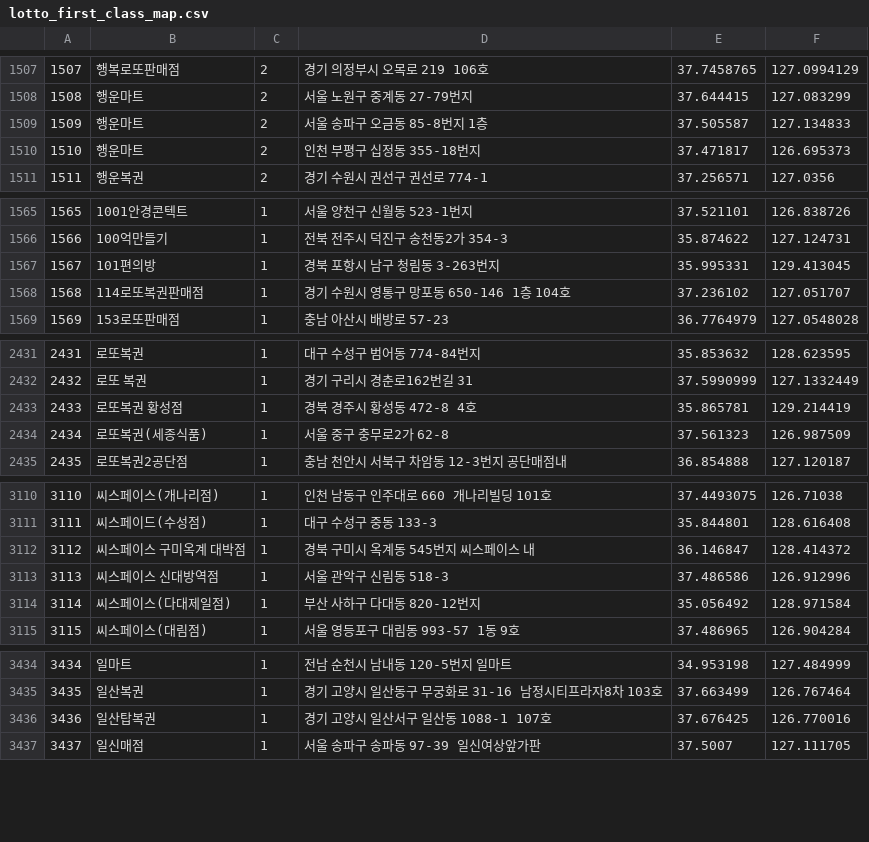
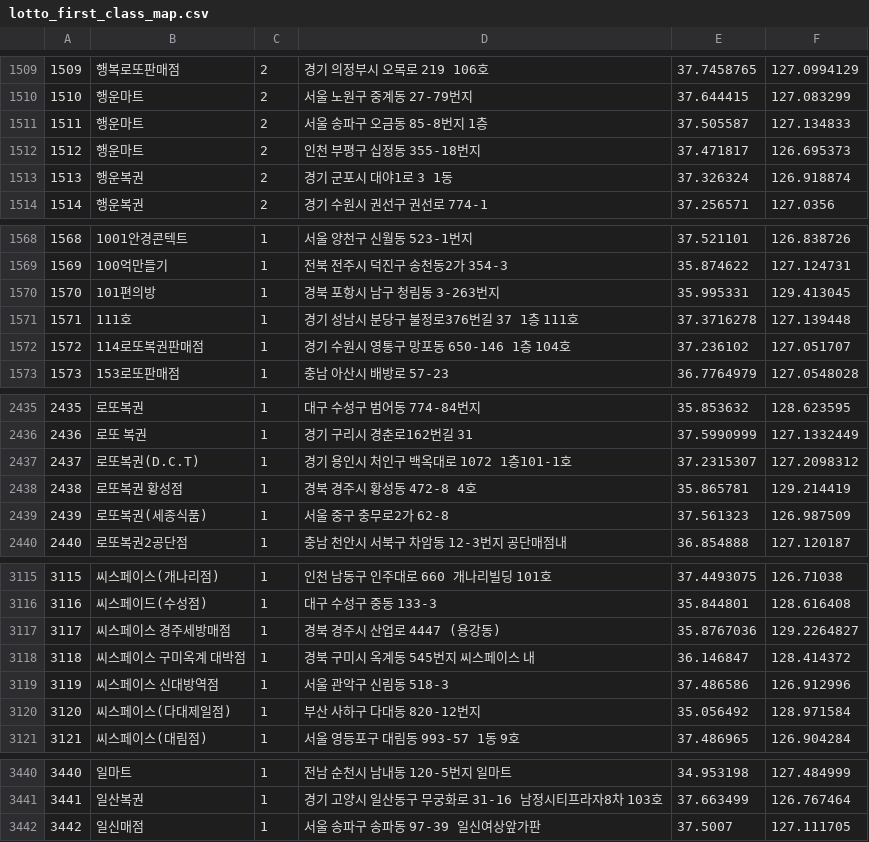
Before and after one commit to geojun01/lottodata, a CSV file: lotto_first_class_map.csv, drawn as a sheet; only a part is shown, gaps mark what is left out; removed rows and columns are numbered as before the commit, all else as after; the diff covers the shown part only; the diff names each change by its address in the sheet, - before the commit and + after, or states it on an @@ line.

```diff
--- a/lotto_first_class_map.csv
+++ b/lotto_first_class_map.csv
@@ column A renumbered from row 370 down @@
+row 1513: 1513 | 행운복권 | 2 | 경기 군포시 대야1로 3 1동 | 37.326324 | 126.918874
+row 1571: 1571 | 111호 | 1 | 경기 성남시 분당구 불정로376번길 37 1층 111호 | 37.3716278 | 127.139448
+row 2437: 2437 | 로또복권(D.C.T) | 1 | 경기 용인시 처인구 백옥대로 1072 1층101-1호 | 37.2315307 | 127.2098312
+row 3117: 3117 | 씨스페이스 경주세방매점 | 1 | 경북 경주시 산업로 4447 (용강동) | 35.8767036 | 129.2264827
-row 3436: 3436 | 일산탑복권 | 1 | 경기 고양시 일산서구 일산동 1088-1 107호 | 37.676425 | 126.770016
```
Also changed, not shown: 6 added rows and 5 removed rows elsewhere in this file.
